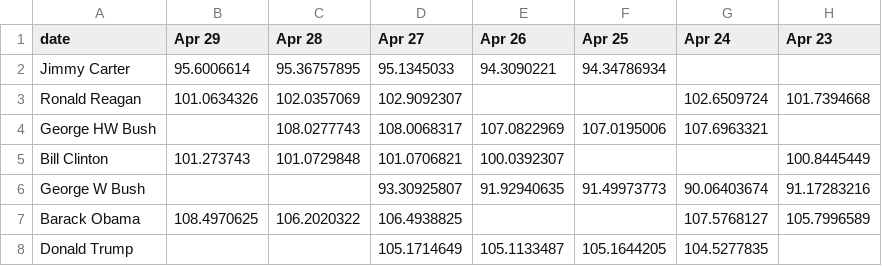
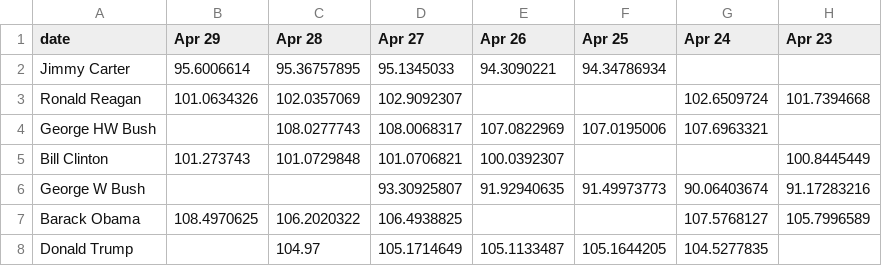
Before and after one commit to ft-interactive/trump-100-days-in-numbers, a TSV file: client/data/sp500.tsv, drawn as a sheet; only a part is shown; the diff names each change by its address in the sheet, - before the commit and + after, or states it on an @@ line.

Commit message:
change text

```diff
--- a/client/data/sp500.tsv
+++ b/client/data/sp500.tsv
-C8 (Apr 28): (empty)
+C8 (Apr 28): 104.97
```
